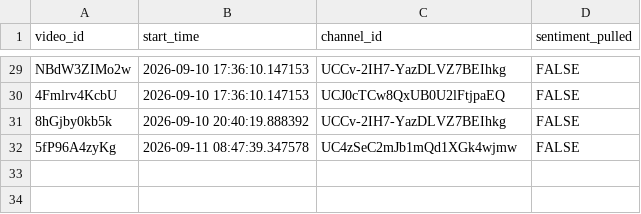
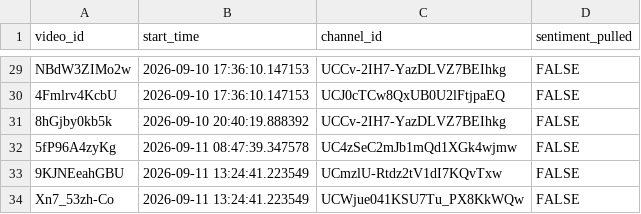
Before and after one commit to efejiroe/influencer-cv, a CSV file: data/active_tracking.csv, drawn as a sheet; only a part is shown, gaps mark what is left out.

```diff
--- a/data/active_tracking.csv
+++ b/data/active_tracking.csv
@@ -32 +32,3 @@
 "5fP96A4zyKg","2026-09-11 08:47:39.347578","UC4zSeC2mJb1mQd1XGk4wjmw",FALSE
+"9KJNEeahGBU","2026-09-11 13:24:41.223549","UCmzlU-Rtdz2tV1dI7KQvTxw",FALSE
+"Xn7_53zh-Co","2026-09-11 13:24:41.223549","UCWjue041KSU7Tu_PX8KkWQw",FALSE
```
Also changed, not shown: data/channel_video_lookup.csv, 1 other file.
